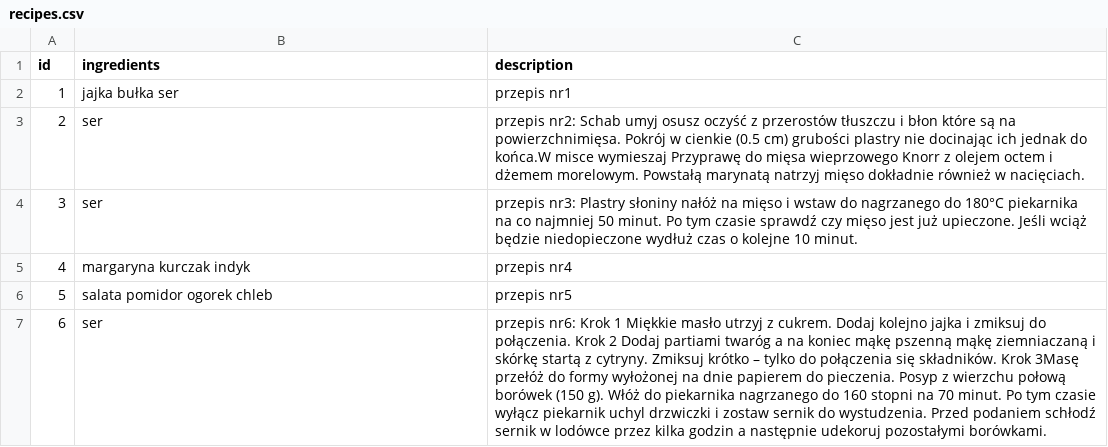
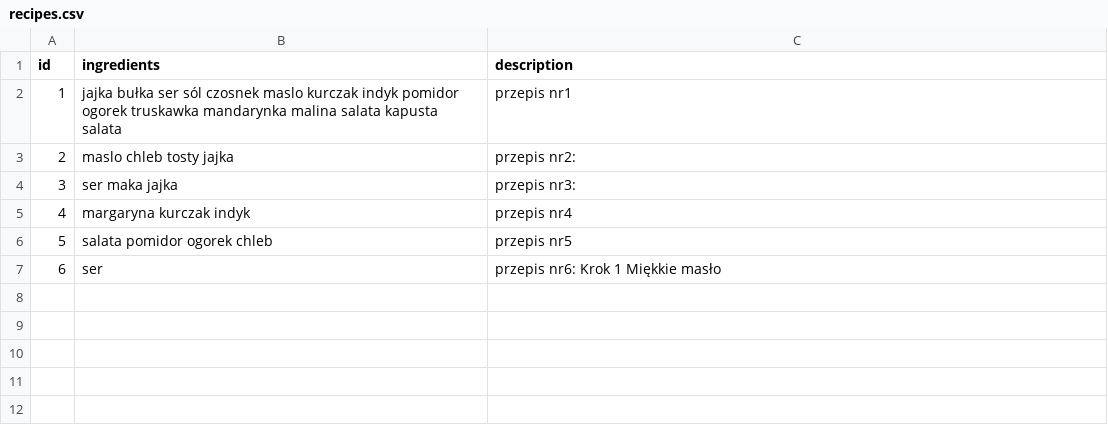
Before and after one commit to Maciej1302/Coookie, a CSV file: recipes.csv, drawn as a sheet; the diff names each change by its address in the sheet, - before the commit and + after, or states it on an @@ line.

```diff
--- a/recipes.csv
+++ b/recipes.csv
-B2 (ingredients): …bułka ser
+B2 (ingredients): …bułka ser sól czosnek maslo kurczak indyk pomidor ogorek truskawka mandarynka malina salata kapusta salata
-B3 (ingredients): ser
+B3 (ingredients): maslo chleb tosty jajka
-C3 (description): przepis nr2: Schab umyj osusz oczyść z przerostów tłuszczu i błon które są na powierzchnimięsa. Pokrój w cienkie (0.5 cm) grubości plastry nie docinając ich jednak do końca.W misce wymieszaj Przyprawę do mięsa wieprzowego Knorr z olejem octem i dżemem morelowym. Powstałą marynatą natrzyj mięso dokładnie również w nacięciach.
+C3 (description): przepis nr2:
-B4 (ingredients): ser
+B4 (ingredients): ser maka jajka
-C4 (description): przepis nr3: Plastry słoniny nałóż na mięso i wstaw do nagrzanego do 180°C piekarnika na co najmniej 50 minut. Po tym czasie sprawdź czy mięso jest już upieczone. Jeśli wciąż będzie niedopieczone wydłuż czas o kolejne 10 minut.
+C4 (description): przepis nr3:
-C7 (description): …Miękkie masło utrzyj z cukrem. Dodaj kolejno jajka i zmiksuj do połączenia. Krok 2 Dodaj partiami twaróg a na koniec mąkę pszenną mąkę ziemniaczaną i skórkę startą z cytryny. Zmiksuj krótko – tylko do połączenia się składników. Krok 3Masę przełóż do formy wyłożonej na dnie papierem do pieczenia. Posyp z wierzchu połową borówek (150 g). Włóż do piekarnika nagrzanego do 160 stopni na 70 minut. Po tym czasie wyłącz piekarnik uchyl drzwiczki i zostaw sernik do wystudzenia. Przed podaniem schłodź sernik w lodówce przez kilka godzin a następnie udekoruj pozostałymi borówkami.
+C7 (description): …Miękkie masło
```
Also changed, not shown: users.csv, 4 other files.
